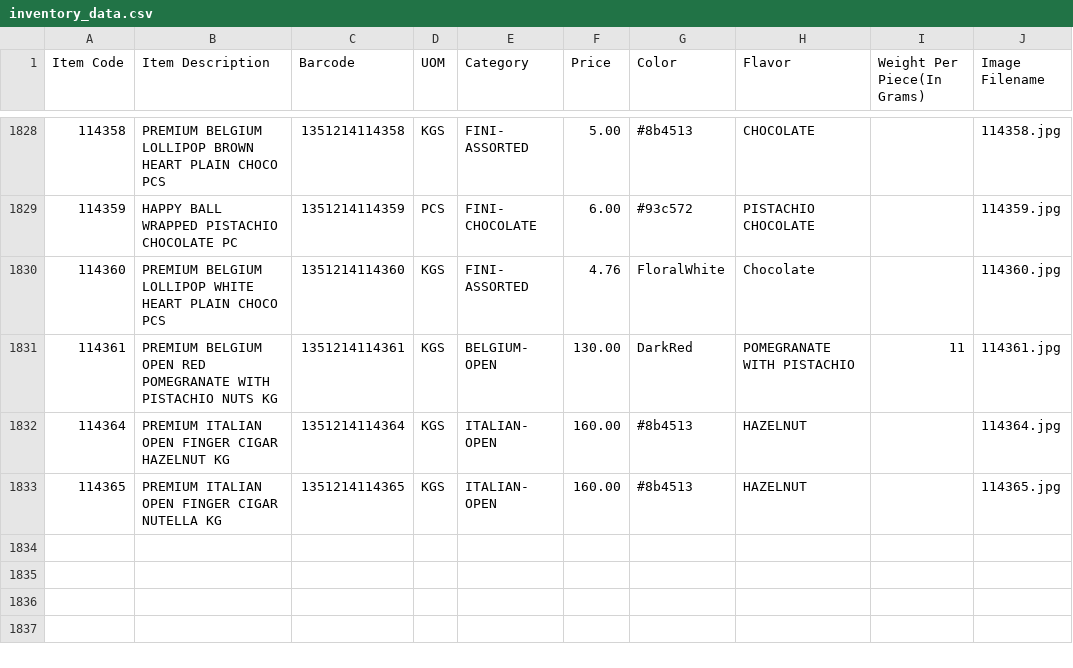
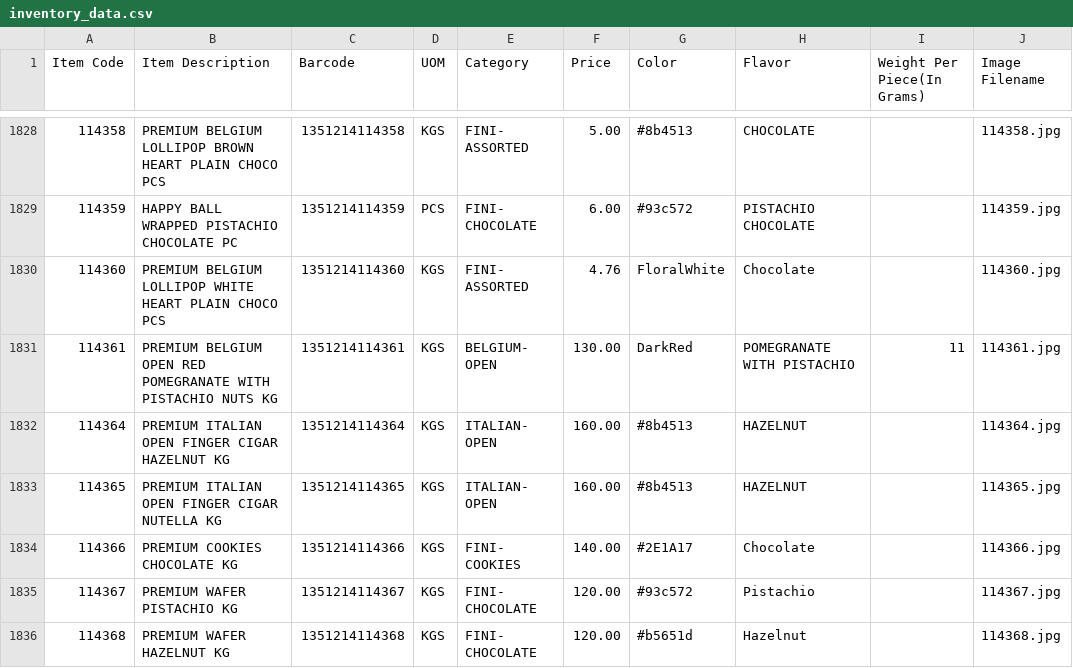
Before and after one commit to inventory-choco/inventory-catalogue-website, a CSV file: inventory_data.csv, drawn as a sheet; only a part is shown, gaps mark what is left out.

Commit message:
item update

```diff
--- a/inventory_data.csv
+++ b/inventory_data.csv
@@ -1833 +1833,4 @@
 114365,PREMIUM ITALIAN OPEN FINGER CIGAR NUTELLA KG,1351214114365,KGS,ITALIAN- OPEN,160.00,#8b4513,HAZELNUT,,114365.jpg
+114366,PREMIUM COOKIES CHOCOLATE KG,1351214114366,KGS,FINI- COOKIES,140.00,#2E1A17,Chocolate,,114366.jpg
+114367,PREMIUM WAFER PISTACHIO KG,1351214114367,KGS,FINI- CHOCOLATE,120.00,#93c572,Pistachio,,114367.jpg
+114368,PREMIUM WAFER HAZELNUT KG,1351214114368,KGS,FINI- CHOCOLATE,120.00,#b5651d,Hazelnut,,114368.jpg
```
Also changed, not shown: 2 other files.
